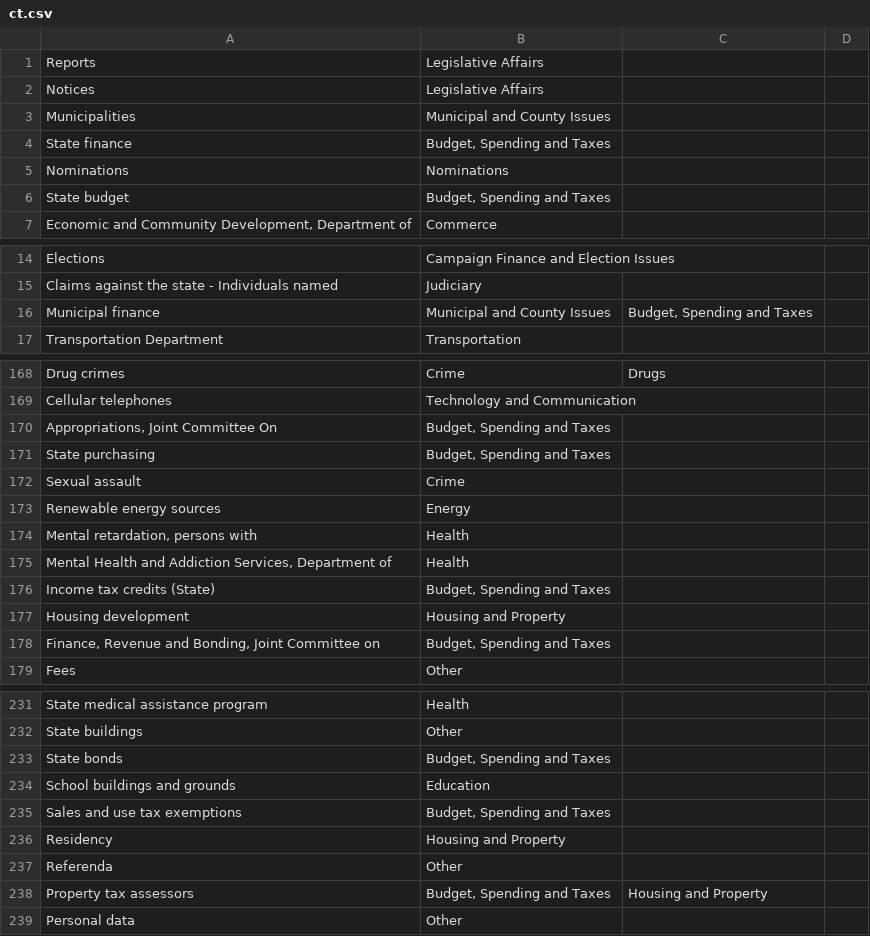
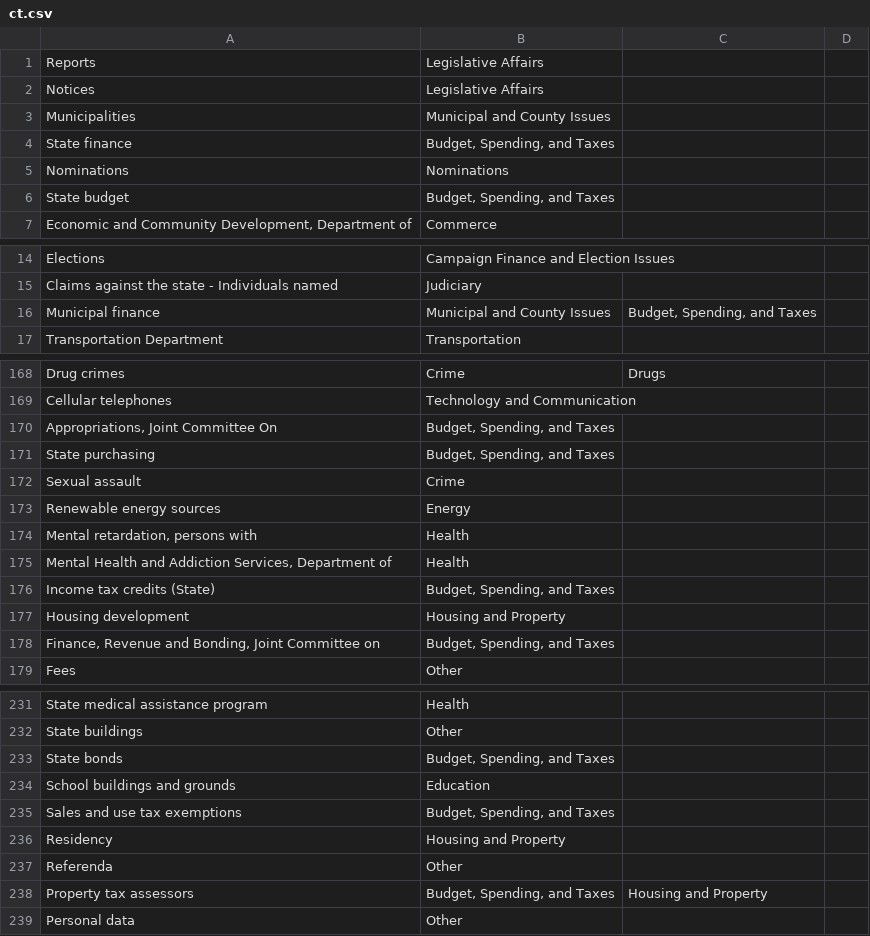
Before and after one commit to openstates/openstates-scrapers, a CSV file: manual_data/subjects/ct.csv, drawn as a sheet; only a part is shown, gaps mark what is left out; the diff covers the shown part only.

```diff
--- a/manual_data/subjects/ct.csv
+++ b/manual_data/subjects/ct.csv
@@ -3,5 +3,5 @@ Notices,Legislative Affairs,,
 Municipalities,Municipal and County Issues,,
-State finance,"Budget, Spending and Taxes",,
+State finance,"Budget, Spending, and Taxes",,
 Nominations,Nominations,,
-State budget,"Budget, Spending and Taxes",,
+State budget,"Budget, Spending, and Taxes",,
 "Economic and Community Development, Department of",Commerce,,
@@ -15,3 +15,3 @@ Elections,Campaign Finance and Election Issues,,
 Claims against the state - Individuals named,Judiciary,,
-Municipal finance,Municipal and County Issues,"Budget, Spending and Taxes",
+Municipal finance,Municipal and County Issues,"Budget, Spending, and Taxes",
 Transportation Department,Transportation,,
@@ -169,4 +169,4 @@ Drug crimes,Crime,Drugs,
 Cellular telephones,Technology and Communication,,
-"Appropriations, Joint Committee On","Budget, Spending and Taxes",,
-State purchasing,"Budget, Spending and Taxes",,
+"Appropriations, Joint Committee On","Budget, Spending, and Taxes",,
+State purchasing,"Budget, Spending, and Taxes",,
 Sexual assault,Crime,,
@@ -175,5 +175,5 @@ Renewable energy sources,Energy,,
 "Mental Health and Addiction Services, Department of",Health,,
-Income tax credits (State),"Budget, Spending and Taxes",,
+Income tax credits (State),"Budget, Spending, and Taxes",,
 Housing development,Housing and Property,,
-"Finance, Revenue and Bonding, Joint Committee on","Budget, Spending and Taxes",,
+"Finance, Revenue and Bonding, Joint Committee on","Budget, Spending, and Taxes",,
 Fees,Other,,
@@ -232,8 +232,8 @@ State medical assistance program,Health,,
 State buildings,Other,,
-State bonds,"Budget, Spending and Taxes",,
+State bonds,"Budget, Spending, and Taxes",,
 School buildings and grounds,Education,,
-Sales and use tax exemptions,"Budget, Spending and Taxes",,
+Sales and use tax exemptions,"Budget, Spending, and Taxes",,
 Residency,Housing and Property,,
 Referenda,Other,,
-Property tax assessors,"Budget, Spending and Taxes",Housing and Property,
+Property tax assessors,"Budget, Spending, and Taxes",Housing and Property,
 Personal data,Other,,
```
Also changed, not shown: 28 edited cells elsewhere in this file.
